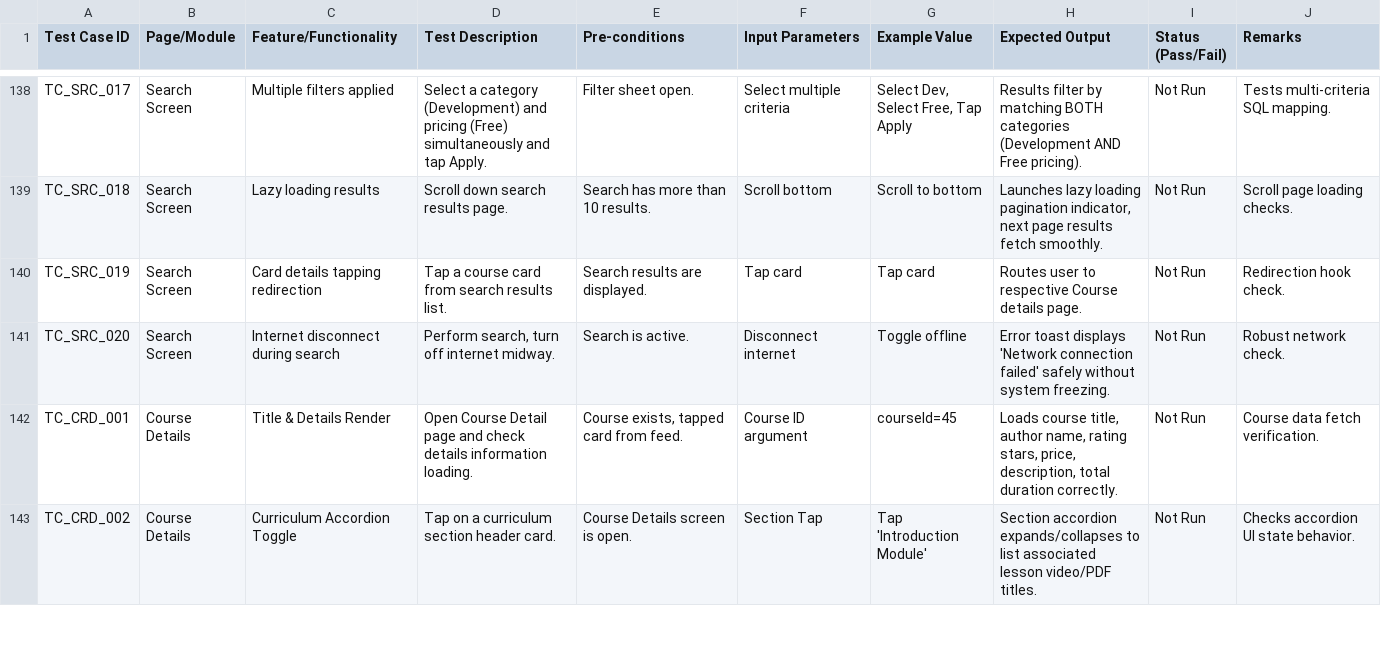
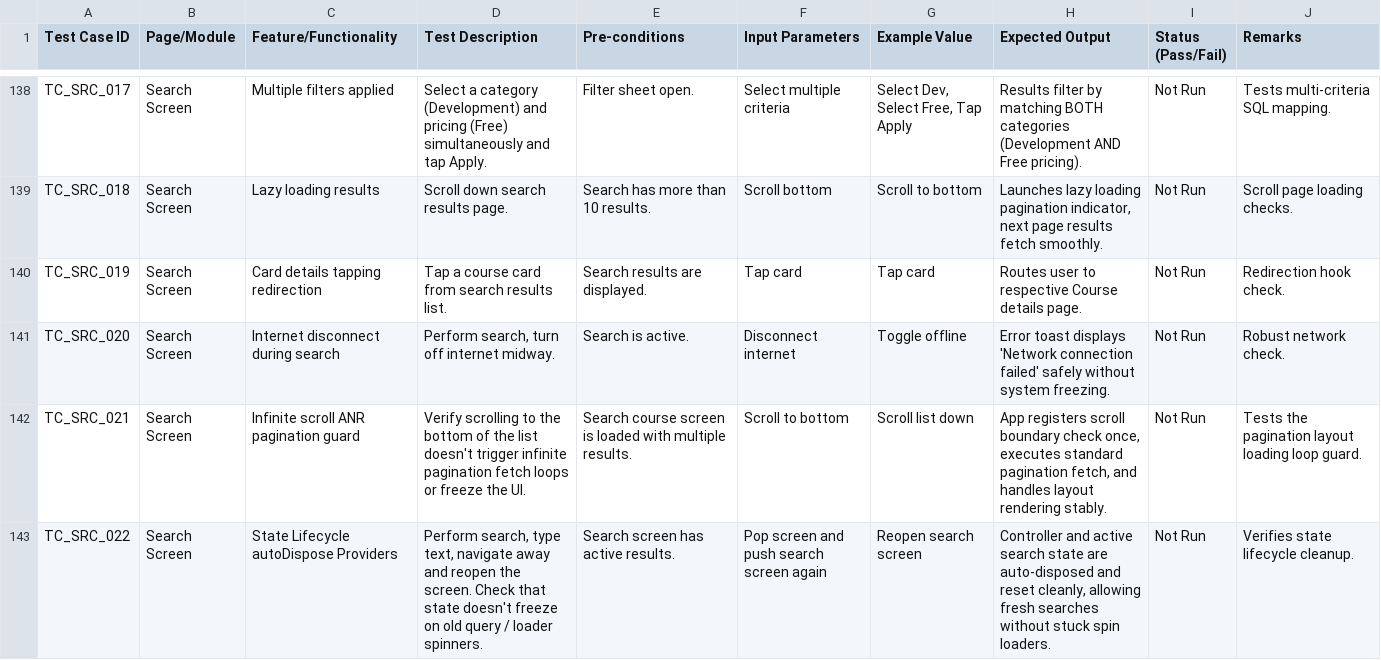
Before and after one commit to hiteshgupta190515/AnsecHR, a CSV file: test_cases/test_cases.csv, drawn as a sheet; only a part is shown, gaps mark what is left out; the shorter side is filled out with more unchanged rows; the diff covers the shown part only.

```diff
--- a/test_cases/test_cases.csv
+++ b/test_cases/test_cases.csv
@@ -141 +141,3 @@
 "TC_SRC_020","Search Screen","Internet disconnect during search","Perform search, turn off internet midway.","Search is active.","Disconnect internet","Toggle offline","Error toast displays 'Network connection failed' safely without system freezing.","Not Run","Robust network check."
+"TC_SRC_021","Search Screen","Infinite scroll ANR pagination guard","Verify scrolling to the bottom of the list doesn't trigger infinite pagination fetch loops or freeze the UI.","Search course screen is loaded with multiple results.","Scroll to bottom","Scroll list down","App registers scroll boundary check once, executes standard pagination fetch, and handles layout rendering stably.","Not Run","Tests the pagination layout loading loop guard."
+"TC_SRC_022","Search Screen","State Lifecycle autoDispose Providers","Perform search, type text, navigate away and reopen the screen. Check that state doesn't freeze on old query / loader spinners.","Search screen has active results.","Pop screen and push search screen again","Reopen search screen","Controller and active search state are auto-disposed and reset cleanly, allowing fresh searches without stuck spin loaders.","Not Run","Verifies state lifecycle cleanup."
```
Also changed, not shown: 6 added rows elsewhere in this file, 16 other files.
